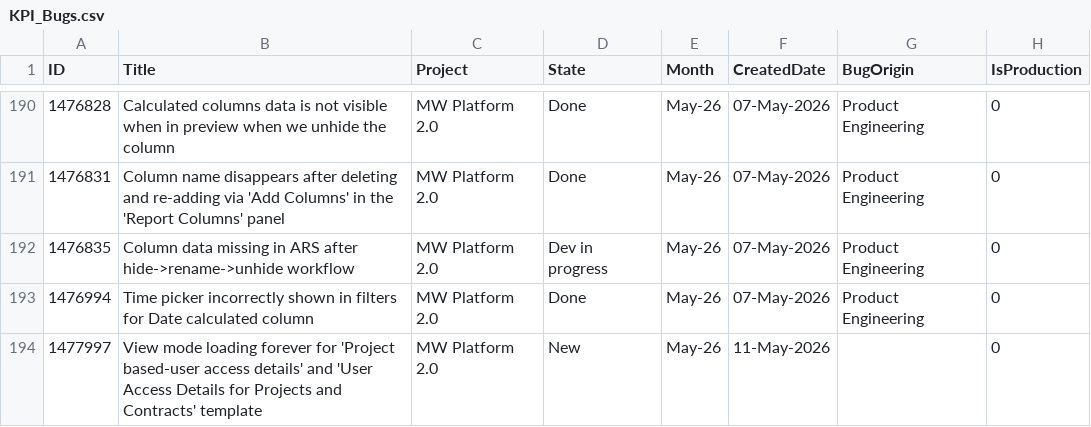
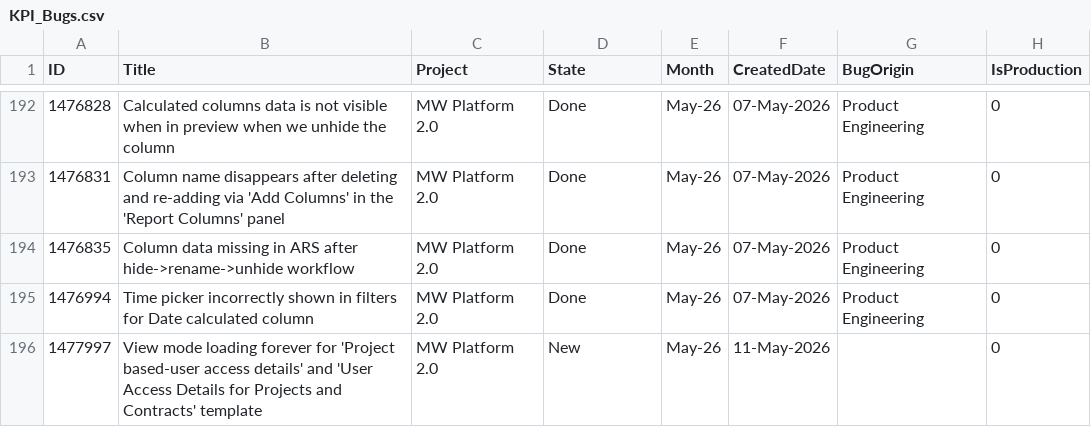
Before and after one commit to manishwali/Experiment, a CSV file: KPI_Bugs.csv, drawn as a sheet; only a part is shown, gaps mark what is left out; the diff covers the shown part only.

```diff
--- a/KPI_Bugs.csv
+++ b/KPI_Bugs.csv
@@ -191,3 +193,3 @@
 "1476831","Column name disappears after deleting and re-adding via 'Add Columns' in the 'Report Columns' panel","MW Platform 2.0","Done","May-26","07-May-2026","Product Engineering","0"
-"1476835","Column data missing in ARS after hide->rename->unhide workflow","MW Platform 2.0","Dev in progress","May-26","07-May-2026","Product Engineering","0"
+"1476835","Column data missing in ARS after hide->rename->unhide workflow","MW Platform 2.0","Done","May-26","07-May-2026","Product Engineering","0"
 "1476994","Time picker incorrectly shown in filters for Date calculated column","MW Platform 2.0","Done","May-26","07-May-2026","Product Engineering","0"
```
Also changed, not shown: 7 added rows, 2 removed rows and 10 edited cells elsewhere in this file, KPI_PBIs.csv.
